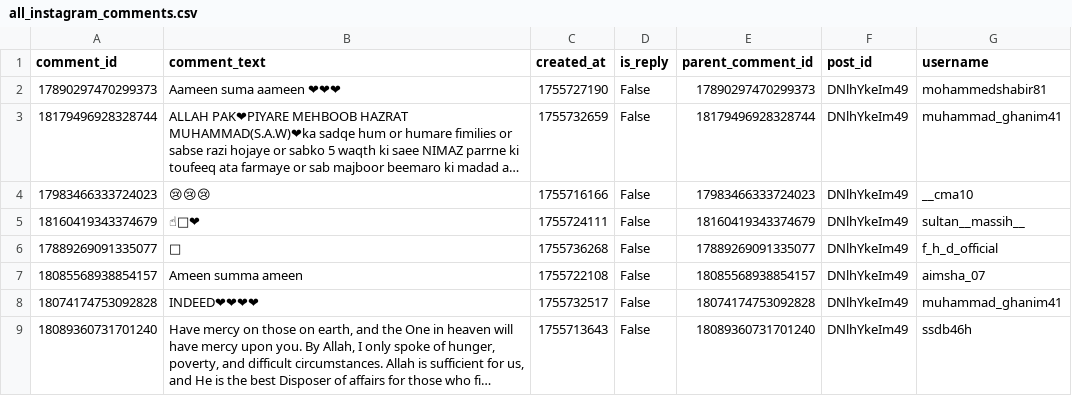
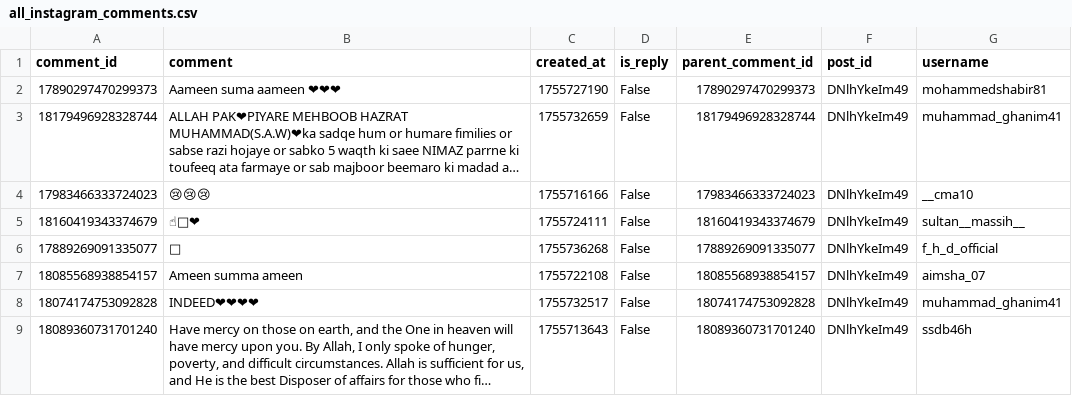
Before and after one commit to nurqoneah/Sentiment_Analysis_Pacu_Jalur, a CSV file: data/instagram/all_instagram_comments.csv, drawn as a sheet; long unchanged cells end in …; the diff names each change by its address in the sheet, - before the commit and + after, or states it on an @@ line.

Commit message:
add data stopword

```diff
--- a/data/instagram/all_instagram_comments.csv
+++ b/data/instagram/all_instagram_comments.csv
-B1: comment_text
+B1: comment
```
Also changed, not shown: 7 other files.
